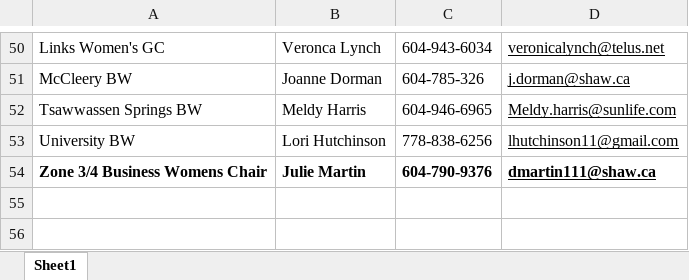
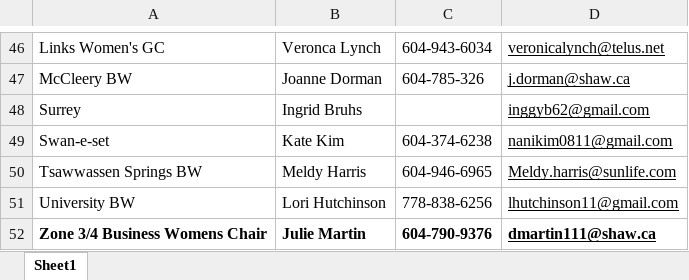
Before and after one commit to kevinli96/BCG-Zone-4, an Excel workbook: secure/team-captains-list2019.xlsx, sheet Sheet1, drawn as a sheet; only a part is shown, gaps mark what is left out; values as stored, in another font and other column widths than the file's, no borders; charts and pictures not drawn; the diff covers the shown part only; the diff names each change by its address in the sheet, - before the commit and + after, or states it on an @@ line.

```diff
--- a/secure/team-captains-list2019.xlsx (sheet Sheet1)
+++ b/secure/team-captains-list2019.xlsx (sheet Sheet1)
+row 48: Surrey | Ingrid Bruhs |  | inggyb62@gmail.com
+row 49: Swan-e-set | Kate Kim | 604-374-6238 | nanikim0811@gmail.com
```
Also changed, not shown: 9 added rows, 13 removed rows and 1 moved row elsewhere in this sheet, charts or pictures, 6 other files.
